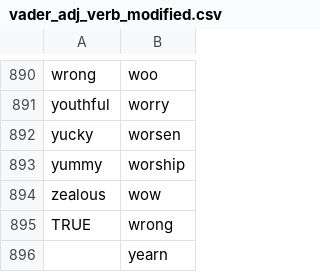
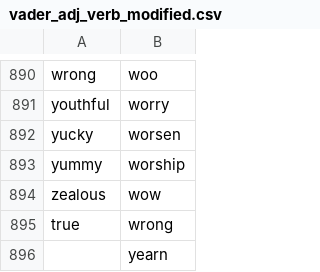
Before and after one commit to pengKiina/KeypartX, a CSV file: vader_adj_verb_modified.csv, drawn as a sheet; only a part is shown, gaps mark what is left out.

Commit message:
Update vader_adj_verb_modified.csv

```diff
--- a/vader_adj_verb_modified.csv
+++ b/vader_adj_verb_modified.csv
@@ -894,3 +894,3 @@ yummy,worship
 zealous,wow
-TRUE,wrong
+true,wrong
 ,yearn
```
